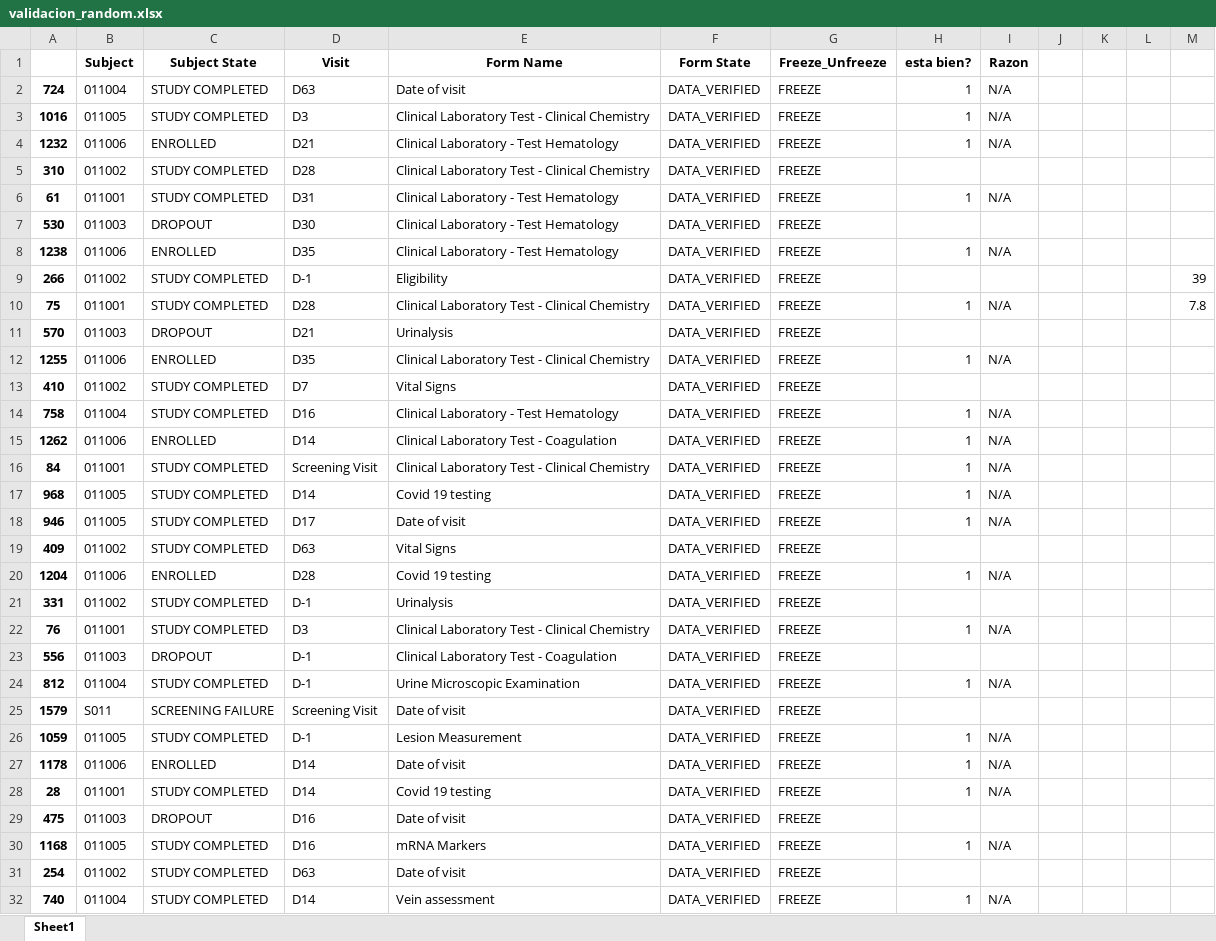
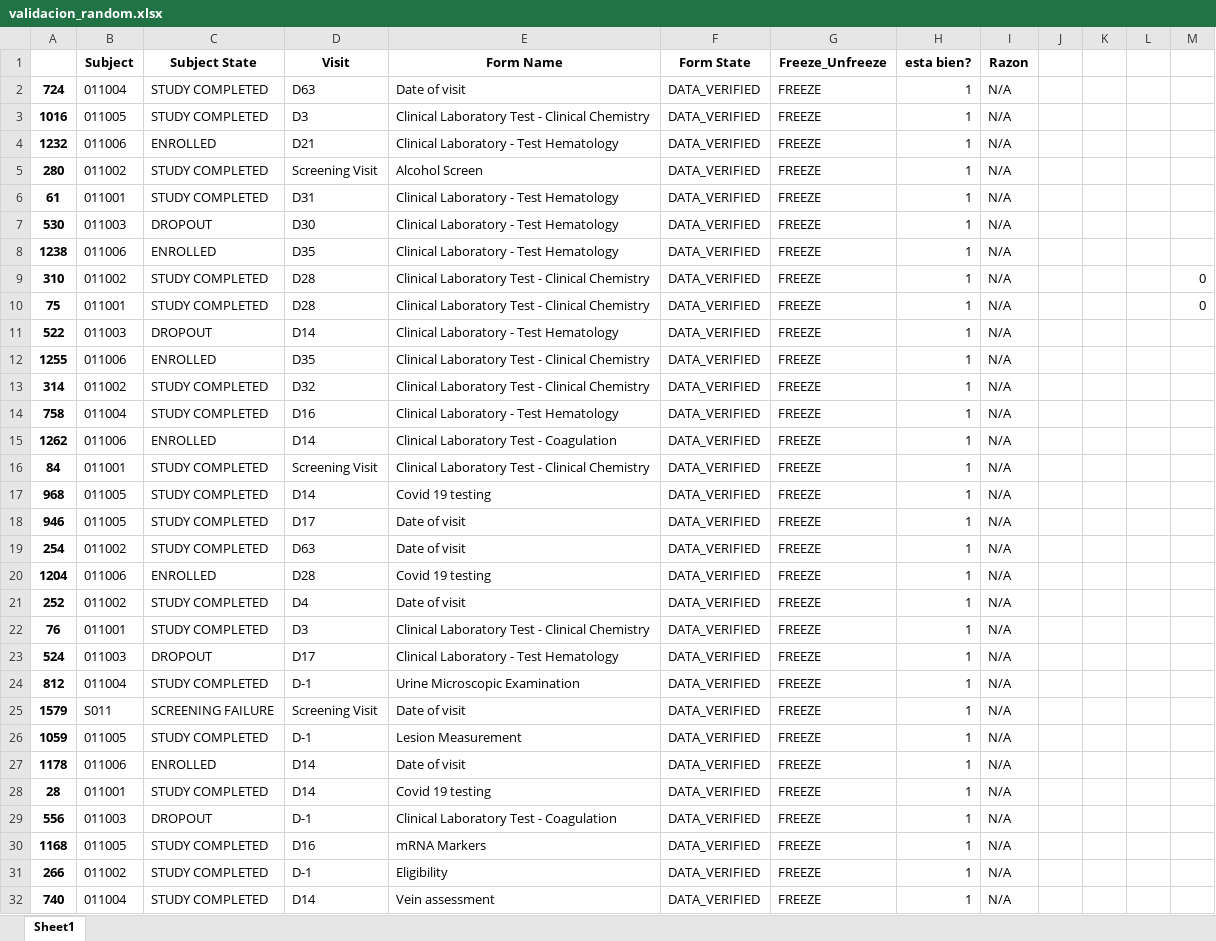
Before and after one commit to sebastiansossah/DNDI_cleaning_code, an Excel workbook: validacion_final/validacion_random.xlsx, sheet Sheet1, drawn as a sheet; only a part is shown; values as stored, in another font and other column widths than the file's, no borders; removed rows and columns are numbered as before the commit, all else as after; the diff covers the shown part only; the diff names each change by its address in the sheet, - before the commit and + after, or states it on an @@ line.

```diff
--- a/validacion_final/validacion_random.xlsx (sheet Sheet1)
+++ b/validacion_final/validacion_random.xlsx (sheet Sheet1)
-row 5: 310 | 011002 | STUDY COMPLETED | D28 | Clinical Laboratory Test - Clinical Chemistry | DATA_VERIFIED | FREEZE
+row 5: 280 | 011002 | STUDY COMPLETED | Screening Visit | Alcohol Screen | DATA_VERIFIED | FREEZE | 1 | N/A
-H7 (esta bien?): (empty)
+H7 (esta bien?): 1
-I7 (Razon): (empty)
+I7 (Razon): N/A
-row 9: 266 | 011002 | STUDY COMPLETED | D-1 | Eligibility | DATA_VERIFIED | FREEZE |  |  |  |  |  | 39
+row 9: 310 | 011002 | STUDY COMPLETED | D28 | Clinical Laboratory Test - Clinical Chemistry | DATA_VERIFIED | FREEZE | 1 | N/A |  |  |  | 0
-M10: 7.8
+M10: 0
-row 11: 570 | 011003 | DROPOUT | D21 | Urinalysis | DATA_VERIFIED | FREEZE
+row 11: 522 | 011003 | DROPOUT | D14 | Clinical Laboratory - Test Hematology | DATA_VERIFIED | FREEZE | 1 | N/A
-row 13: 410 | 011002 | STUDY COMPLETED | D7 | Vital Signs | DATA_VERIFIED | FREEZE
+row 13: 314 | 011002 | STUDY COMPLETED | D32 | Clinical Laboratory Test - Clinical Chemistry | DATA_VERIFIED | FREEZE | 1 | N/A
-A19: 409
+A19: 254
-E19 (Form Name): Vital Signs
+E19 (Form Name): Date of visit
-H19 (esta bien?): (empty)
+H19 (esta bien?): 1
-I19 (Razon): (empty)
+I19 (Razon): N/A
-row 21: 331 | 011002 | STUDY COMPLETED | D-1 | Urinalysis | DATA_VERIFIED | FREEZE
+row 21: 252 | 011002 | STUDY COMPLETED | D4 | Date of visit | DATA_VERIFIED | FREEZE | 1 | N/A
-A23: 556
+A23: 524
-D23 (Visit): D-1
+D23 (Visit): D17
-E23 (Form Name): Clinical Laboratory Test - Coagulation
+E23 (Form Name): Clinical Laboratory - Test Hematology
-H23 (esta bien?): (empty)
+H23 (esta bien?): 1
-I23 (Razon): (empty)
+I23 (Razon): N/A
-H25 (esta bien?): (empty)
+H25 (esta bien?): 1
-I25 (Razon): (empty)
+I25 (Razon): N/A
-row 29: 475 | 011003 | DROPOUT | D16 | Date of visit | DATA_VERIFIED | FREEZE
+row 29: 556 | 011003 | DROPOUT | D-1 | Clinical Laboratory Test - Coagulation | DATA_VERIFIED | FREEZE | 1 | N/A
-row 31: 254 | 011002 | STUDY COMPLETED | D63 | Date of visit | DATA_VERIFIED | FREEZE
+row 31: 266 | 011002 | STUDY COMPLETED | D-1 | Eligibility | DATA_VERIFIED | FREEZE | 1 | N/A
```
Also changed, not shown: 18 added rows, 18 removed rows and 28 edited cells elsewhere in this sheet, validacion_final/DNDi_CRFData_20240806.xlsx, 10 other files.
